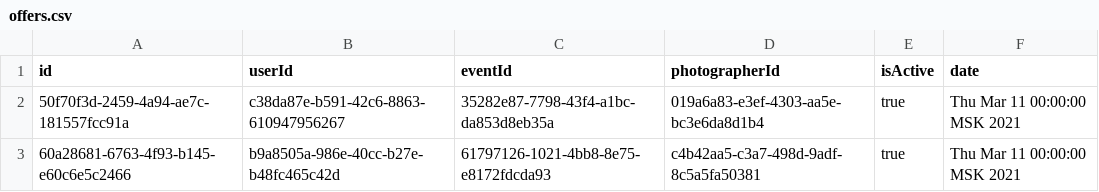
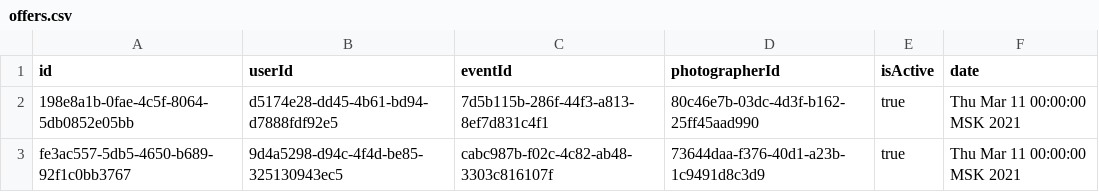
Before and after one commit to Progfr0g/study, a CSV file: csvFiles/offers.csv, drawn as a sheet.

```diff
--- a/csvFiles/offers.csv
+++ b/csvFiles/offers.csv
@@ -1,3 +1,3 @@
 "id","userId","eventId","photographerId","isActive","date"
-"50f70f3d-2459-4a94-ae7c-181557fcc91a","c38da87e-b591-42c6-8863-610947956267","35282e87-7798-43f4-a1bc-da853d8eb35a","019a6a83-e3ef-4303-aa5e-bc3e6da8d1b4","true","Thu Mar 11 00:00:00 MSK 2021"
-"60a28681-6763-4f93-b145-e60c6e5c2466","b9a8505a-986e-40cc-b27e-b48fc465c42d","61797126-1021-4bb8-8e75-e8172fdcda93","c4b42aa5-c3a7-498d-9adf-8c5a5fa50381","true","Thu Mar 11 00:00:00 MSK 2021"
+"198e8a1b-0fae-4c5f-8064-5db0852e05bb","d5174e28-dd45-4b61-bd94-d7888fdf92e5","7d5b115b-286f-44f3-a813-8ef7d831c4f1","80c46e7b-03dc-4d3f-b162-25ff45aad990","true","Thu Mar 11 00:00:00 MSK 2021"
+"fe3ac557-5db5-4650-b689-92f1c0bb3767","9d4a5298-d94c-4f4d-be85-325130943ec5","cabc987b-f02c-4c82-ab48-3303c816107f","73644daa-f376-40d1-a23b-1c9491d8c3d9","true","Thu Mar 11 00:00:00 MSK 2021"
```
Also changed, not shown: csvFiles/comments.csv, csvFiles/events.csv, 48 other files.
